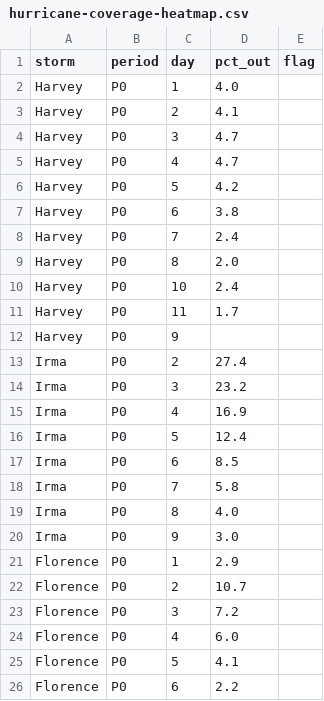
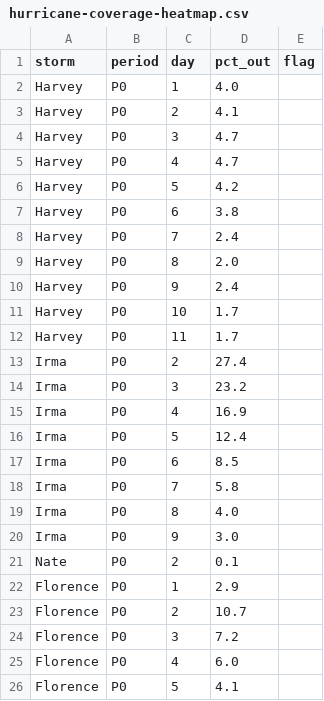
Before and after one commit to ts2427/ThresholdDataSciences, a CSV file: content/data/hurricane-coverage-heatmap.csv, drawn as a sheet; only a part is shown; the shorter side is filled out with more unchanged rows.

```diff
--- a/content/data/hurricane-coverage-heatmap.csv
+++ b/content/data/hurricane-coverage-heatmap.csv
@@ -9,5 +9,5 @@ Harvey,P0,7,2.4,
 Harvey,P0,8,2.0,
-Harvey,P0,10,2.4,
+Harvey,P0,9,2.4,
+Harvey,P0,10,1.7,
 Harvey,P0,11,1.7,
-Harvey,P0,9,,
 Irma,P0,2,27.4,
@@ -20,2 +20,3 @@ Irma,P0,8,4.0,
 Irma,P0,9,3.0,
+Nate,P0,2,0.1,
 Florence,P0,1,2.9,
```
Also changed, not shown: content/data/hurricane-calibration.csv, content/data/hurricane-peaks.csv, 11 other files.
